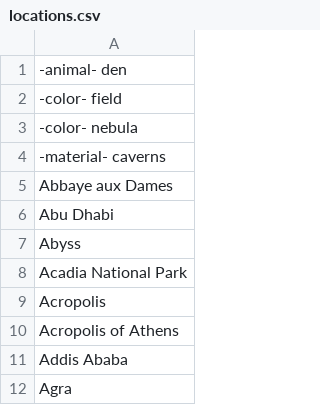
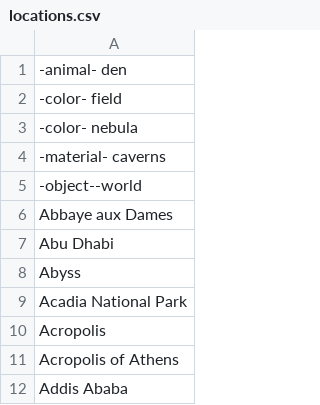
Before and after one commit to AIrjen/OneButtonPrompt, a CSV file: csvfiles/locations.csv, drawn as a sheet; only a part is shown; the shorter side is filled out with more unchanged rows; the diff names each change by its address in the sheet, - before the commit and + after, or states it on an @@ line.

```diff
--- a/csvfiles/locations.csv
+++ b/csvfiles/locations.csv
+row 5: -object--world
```
Also changed, not shown: csvfiles/antifluff.csv, csvfiles/concept_suffix.csv, 2 other files.
